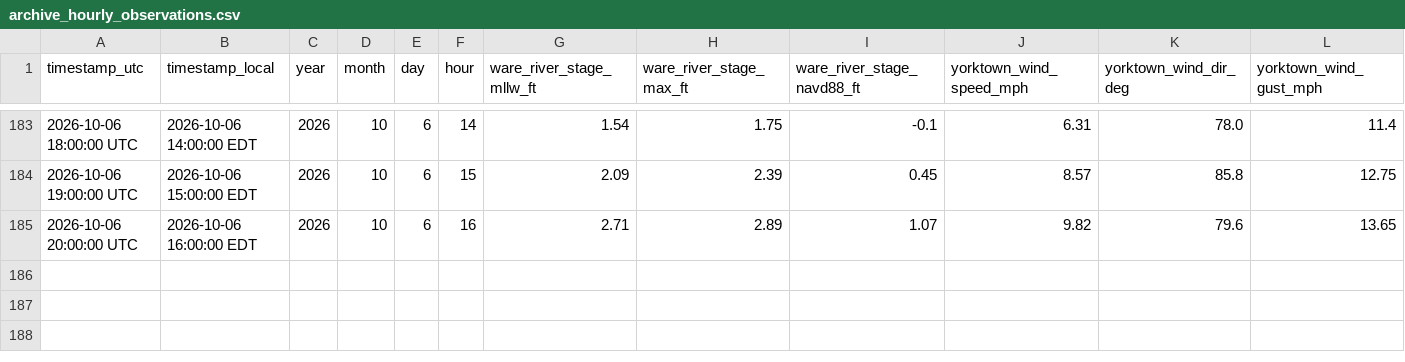
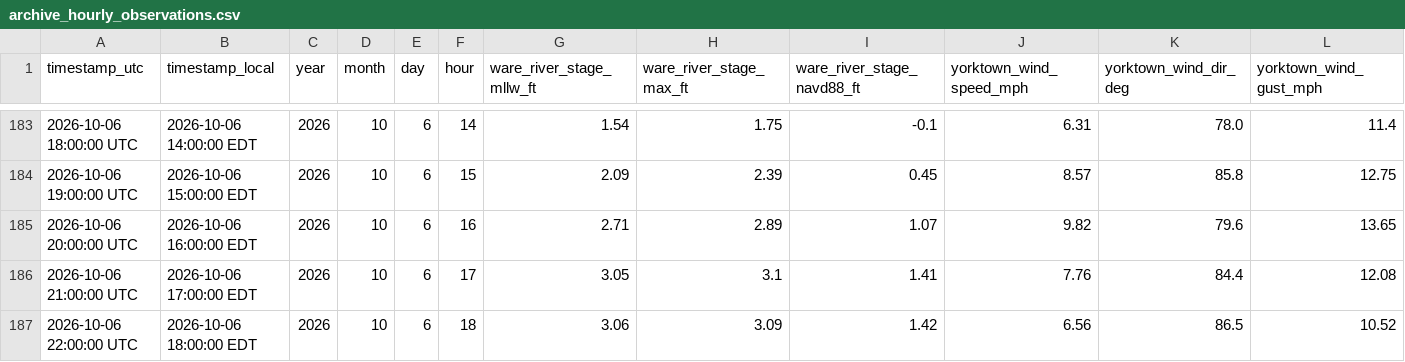
Before and after one commit to flatfoot584/mathews-flood-monitor, a CSV file: archive_hourly_observations.csv, drawn as a sheet; only a part is shown, gaps mark what is left out; rows hold the shown columns only; the diff names each change by its address in the sheet, - before the commit and + after, or states it on an @@ line.

```diff
--- a/archive_hourly_observations.csv
+++ b/archive_hourly_observations.csv
+row 186: 2026-10-06 21:00:00 UTC | 2026-10-06 17:00:00 EDT | 2026 | 10 | 6 | 17 | 3.05 | 3.1 | 1.41 | 7.76 | 84.4 | 12.08
+row 187: 2026-10-06 22:00:00 UTC | 2026-10-06 18:00:00 EDT | 2026 | 10 | 6 | 18 | 3.06 | 3.09 | 1.42 | 6.56 | 86.5 | 10.52
```
Also changed, not shown: forecast_48h.csv, issued_forecast_archive.csv, 11 other files.
